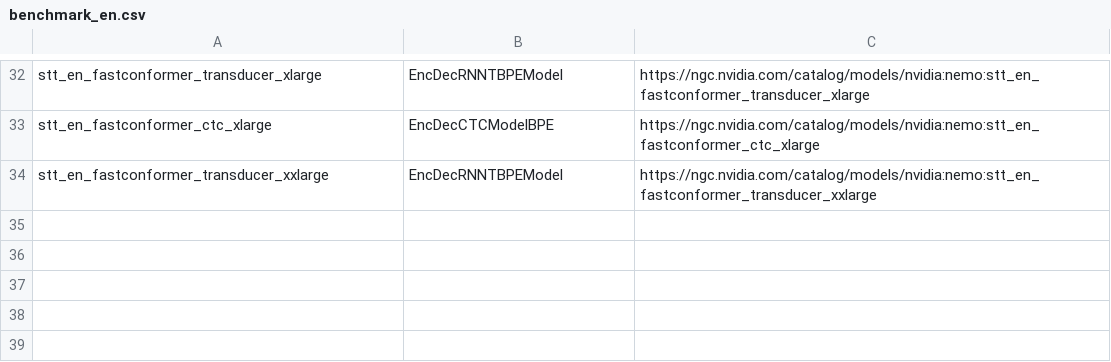
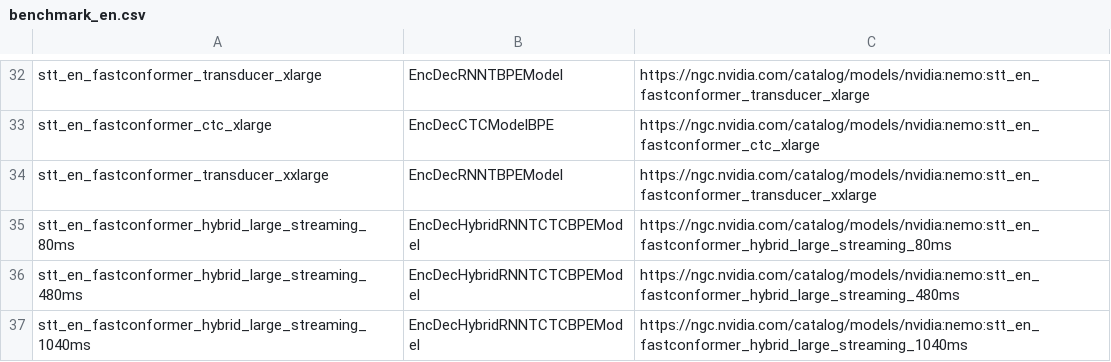
Before and after one commit to NVIDIA-NeMo/NeMo, a CSV file: docs/source/asr/data/benchmark_en.csv, drawn as a sheet; only a part is shown, gaps mark what is left out.

```diff
--- a/docs/source/asr/data/benchmark_en.csv
+++ b/docs/source/asr/data/benchmark_en.csv
@@ -34 +34,4 @@ stt_en_fastconformer_ctc_xlarge,EncDecCTCModelBPE,"https://ngc.nvidia.com/catalo
 stt_en_fastconformer_transducer_xxlarge,EncDecRNNTBPEModel,"https://ngc.nvidia.com/catalog/models/nvidia:nemo:stt_en_fastconformer_transducer_xxlarge"
+stt_en_fastconformer_hybrid_large_streaming_80ms,EncDecHybridRNNTCTCBPEModel,"https://ngc.nvidia.com/catalog/models/nvidia:nemo:stt_en_fastconformer_hybrid_large_streaming_80ms"
+stt_en_fastconformer_hybrid_large_streaming_480ms,EncDecHybridRNNTCTCBPEModel,"https://ngc.nvidia.com/catalog/models/nvidia:nemo:stt_en_fastconformer_hybrid_large_streaming_480ms"
+stt_en_fastconformer_hybrid_large_streaming_1040ms,EncDecHybridRNNTCTCBPEModel,"https://ngc.nvidia.com/catalog/models/nvidia:nemo:stt_en_fastconformer_hybrid_large_streaming_1040ms"
```
Also changed, not shown: docs/source/asr/data/scores/en/conformer_en.csv, 1 other file.
